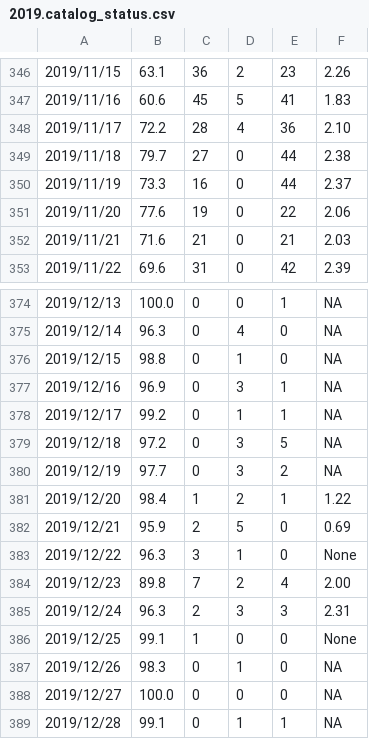
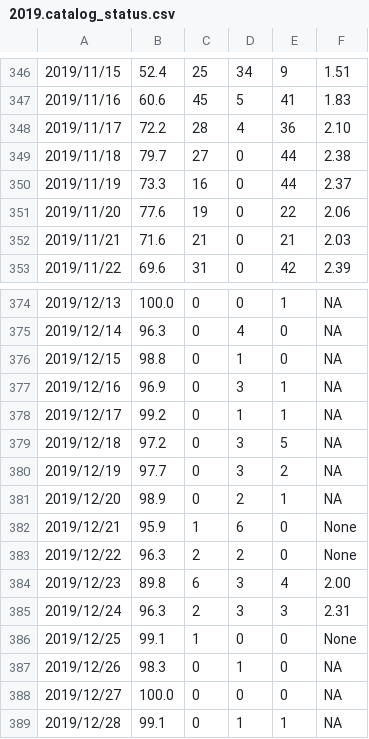
Before and after one commit to SCEDC/SCEDC-catalog-status, a CSV file: catalog_status/2019.catalog_status.csv, drawn as a sheet; only a part is shown, gaps mark what is left out; the diff covers the shown part only.

```diff
--- a/catalog_status/2019.catalog_status.csv
+++ b/catalog_status/2019.catalog_status.csv
@@ -346,2 +346,2 @@
-2019/11/15,63.1,36,2,23,2.26
+2019/11/15,52.4,25,34,9,1.51
 2019/11/16,60.6,45,5,41,1.83
@@ -380,6 +380,6 @@
 2019/12/19,97.7,0,3,2,NA
-2019/12/20,98.4,1,2,1,1.22
-2019/12/21,95.9,2,5,0,0.69
-2019/12/22,96.3,3,1,0,None
-2019/12/23,89.8,7,2,4,2.00
+2019/12/20,98.9,0,2,1,NA
+2019/12/21,95.9,1,6,0,None
+2019/12/22,96.3,2,2,0,None
+2019/12/23,89.8,6,3,4,2.00
 2019/12/24,96.3,2,3,3,2.31
```
Also changed, not shown: 30 edited cells elsewhere in this file, catalog_status/2026.catalog_status.csv.
